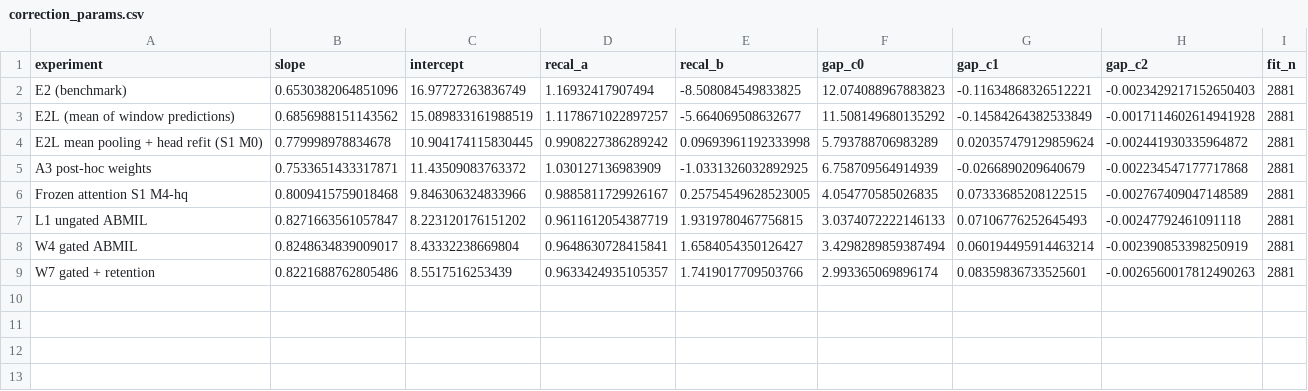
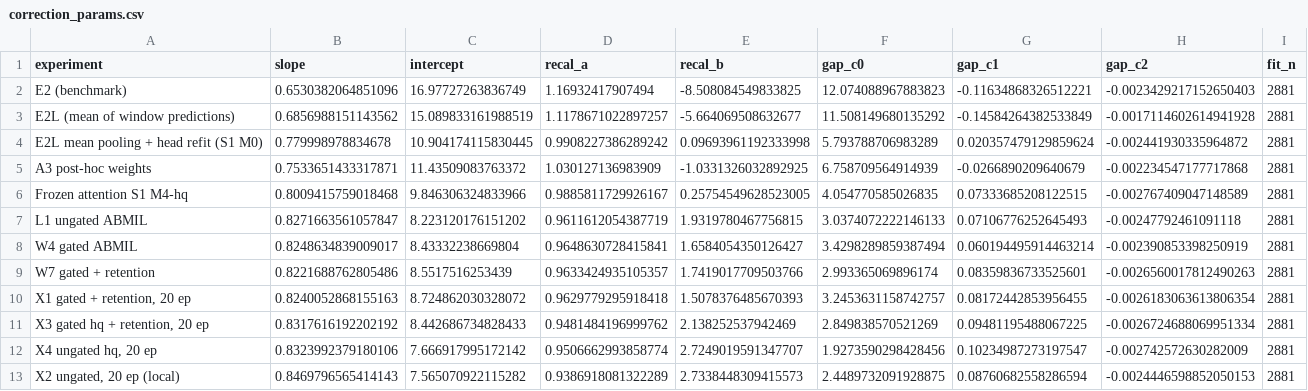
Before and after one commit to Neuro-Clalit/LaBraM, a CSV file: docs/data/mil_age/correction_params.csv, drawn as a sheet; the diff names each change by its address in the sheet, - before the commit and + after, or states it on an @@ line.

```diff
--- a/docs/data/mil_age/correction_params.csv
+++ b/docs/data/mil_age/correction_params.csv
+row 10: X1 gated + retention, 20 ep | 0.8240052868155163 | 8.724862030328072 | 0.9629779295918418 | 1.5078376485670393 | 3.2453631158742757 | 0.08172442853956455 | -0.0026183063613806354 | 2881
+row 11: X3 gated hq + retention, 20 ep | 0.8317616192202192 | 8.442686734828433 | 0.9481484196999762 | 2.138252537942469 | 2.849838570521269 | 0.09481195488067225 | -0.0026724688069951334 | 2881
+row 12: X4 ungated hq, 20 ep | 0.8323992379180106 | 7.666917995172142 | 0.9506662993858774 | 2.7249019591347707 | 1.9273590298428456 | 0.10234987273197547 | -0.002742572630282009 | 2881
+row 13: X2 ungated, 20 ep (local) | 0.8469796565414143 | 7.565070922115282 | 0.9386918081322289 | 2.7338448309415573 | 2.4489732091928875 | 0.08760682558286594 | -0.0024446598852050153 | 2881
```
Also changed, not shown: 6 other files.
